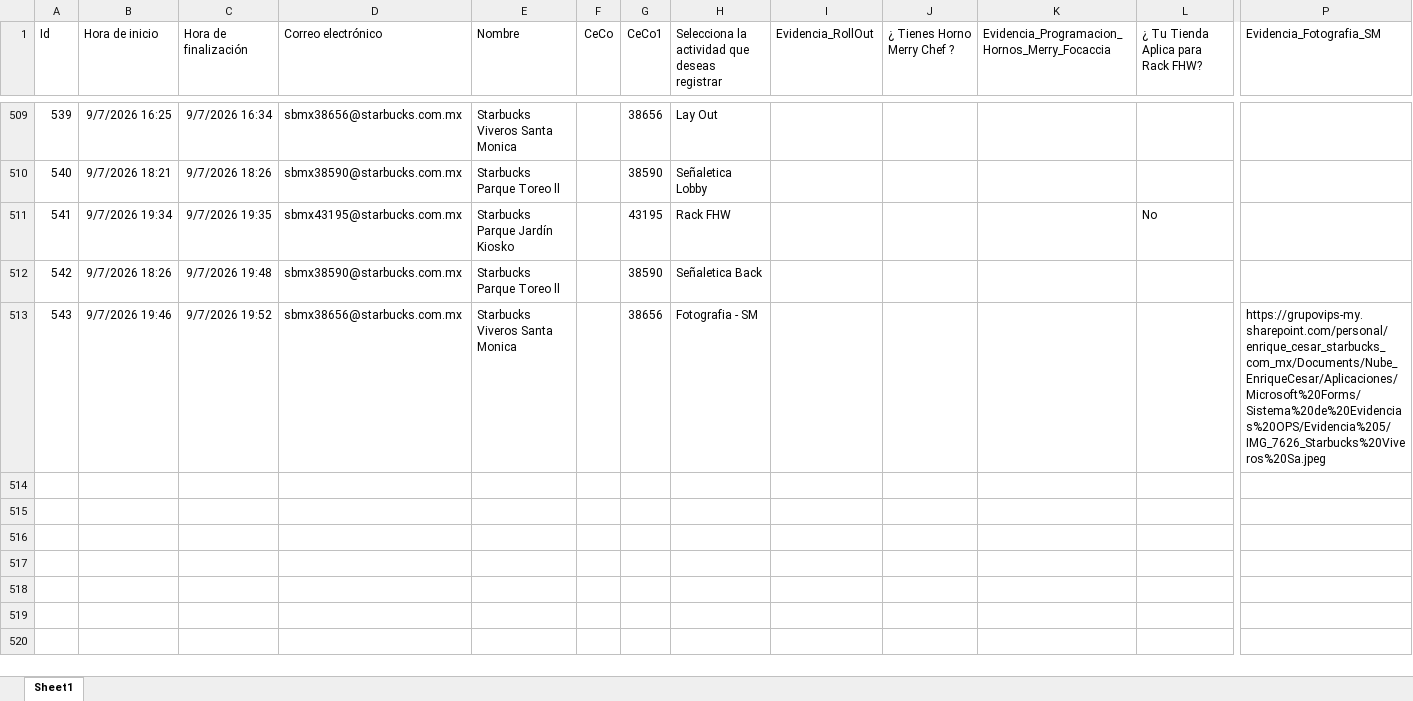
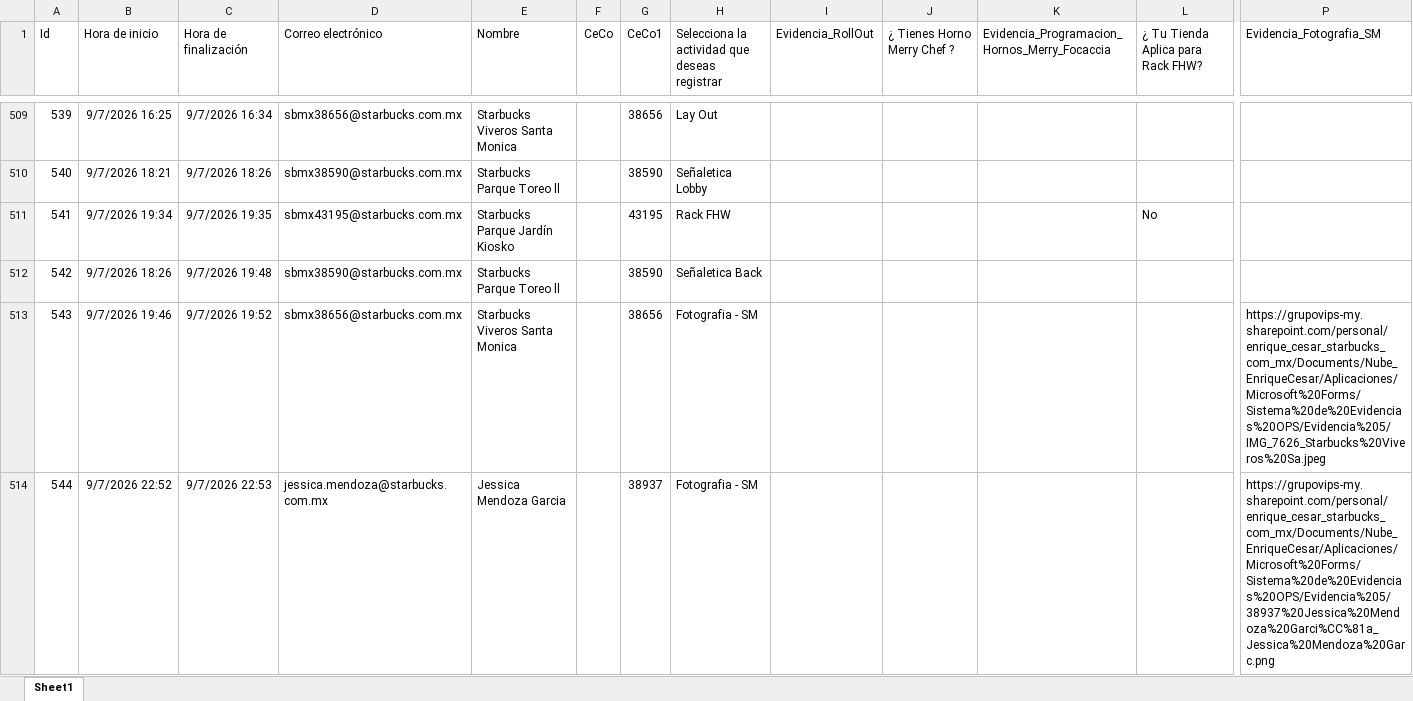
Before and after one commit to sbx-mex/Sistemas_Evidencias_Ops, an Excel workbook: cms/Sistema de Evidencias OPS.xlsx, sheet Sheet1, drawn as a sheet; only a part is shown, gaps mark what is left out; values as stored, in another font and other column widths than the file's, no borders; table styles not drawn; rows hold the shown columns only; the diff covers the shown part only; the diff names each change by its address in the sheet, - before the commit and + after, or states it on an @@ line.

Commit message:
Add files via upload

```diff
--- a/cms/Sistema de Evidencias OPS.xlsx (sheet Sheet1)
+++ b/cms/Sistema de Evidencias OPS.xlsx (sheet Sheet1)
+row 514: 544 | 9/7/2026 22:52 | 9/7/2026 22:53 | jessica.mendoza@starbucks.com.mx | Jessica Mendoza Garcia |  | 38937 | Fotografia - SM |  |  |  |  | https://grupovips-my.sharepoint.com/personal/enrique_cesar_starbucks_com_mx/Documents/Nube_EnriqueCesar/Aplicaciones/Microsoft%20Forms/Sistema%20de%20Evidencias%20OPS/Evidencia%205/38937%20Jessica%20Mendoza%20Garci%CC%81a_Jessica%20Mendoza%20Garc.png
```
Also changed, not shown: 1 added row elsewhere in this sheet.
